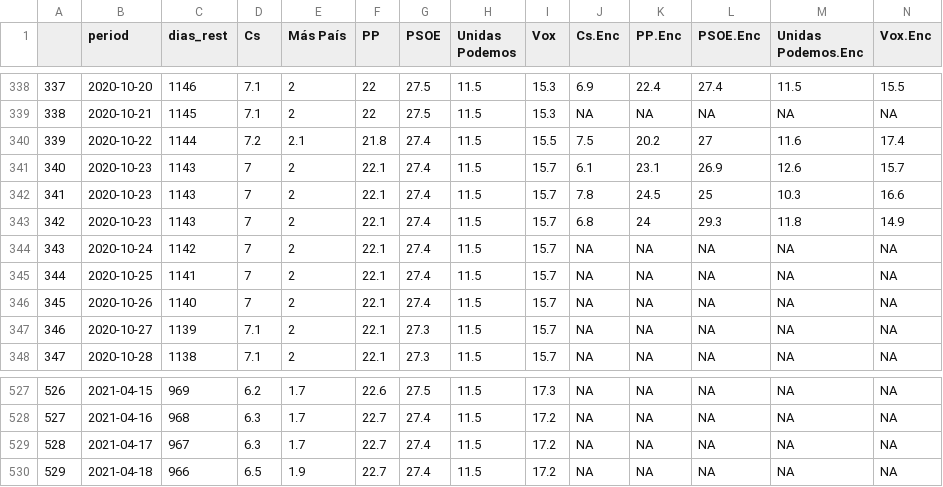
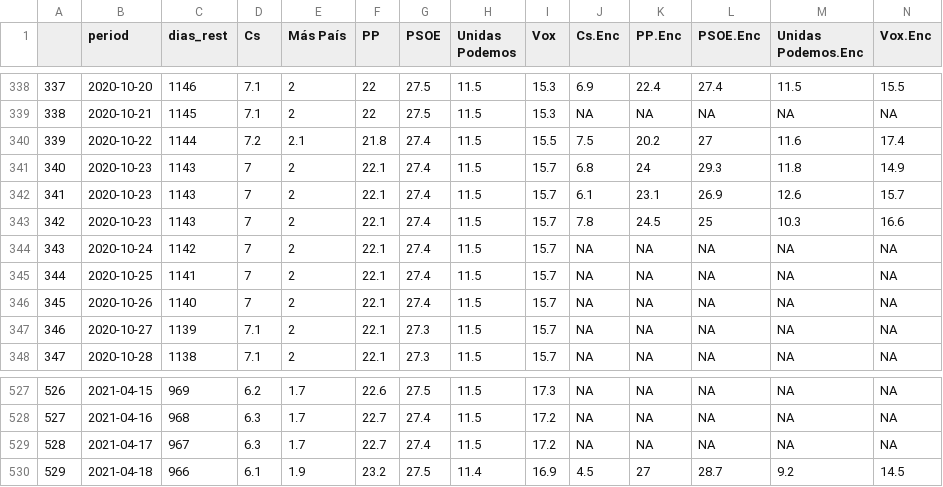
Before and after one commit to endikasatu/promedio_encuestas_esp, a CSV file: data/pde_plus_polls.csv, drawn as a sheet; only a part is shown, gaps mark what is left out; removed rows and columns are numbered as before the commit, all else as after; rows hold the shown columns only; the diff names each change by its address in the sheet, - before the commit and + after, or states it on an @@ line.

```diff
--- a/data/pde_plus_polls.csv
+++ b/data/pde_plus_polls.csv
@@ row 343 moved to row 341: 340 @@
@@ column A renumbered between rows 342 and 343 @@
-row 530: 529 | 2021-04-18 | 966 | 6.5 | 1.9 | 22.7 | 27.4 | 11.5 | 17.2 | NA | NA | NA | NA | NA
+row 530: 529 | 2021-04-18 | 966 | 6.1 | 1.9 | 23.2 | 27.5 | 11.4 | 16.9 | 4.5 | 27 | 28.7 | 9.2 | 14.5
```
Also changed, not shown: data/polls.csv, 1 other file.
